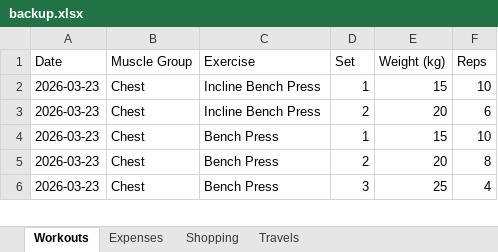
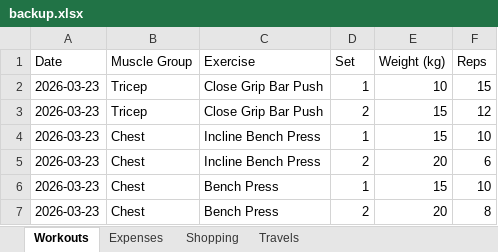
Before and after one commit to itspraveenk/Praveen_Fitness_App, an Excel workbook: data/backup.xlsx, sheet Workouts, drawn as a sheet; only a part is shown; the shorter side is filled out with more unchanged rows; values as stored, in another font and other column widths than the file's, no borders; the diff names each change by its address in the sheet, - before the commit and + after, or states it on an @@ line.

Commit message:
Backup: 2026-03-23T07:49:06.050Z

```diff
--- a/data/backup.xlsx (sheet Workouts)
+++ b/data/backup.xlsx (sheet Workouts)
+row 2: 2026-03-23 | Tricep | Close Grip Bar Push | 1 | 10 | 15
+row 3: 2026-03-23 | Tricep | Close Grip Bar Push | 2 | 15 | 12
```
